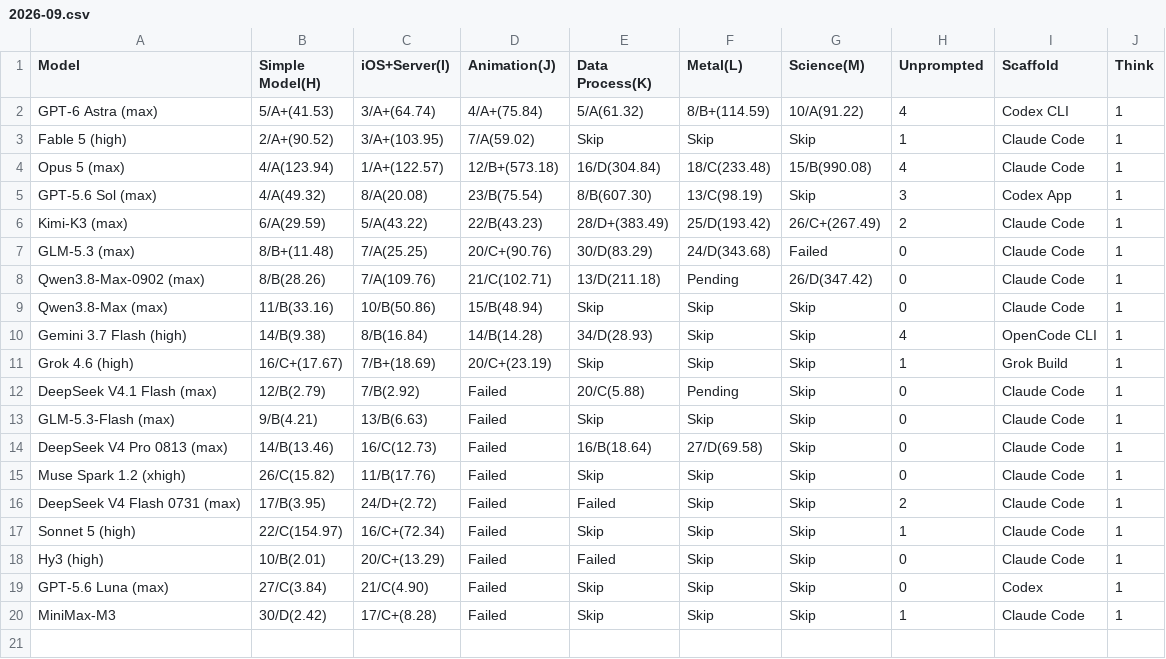
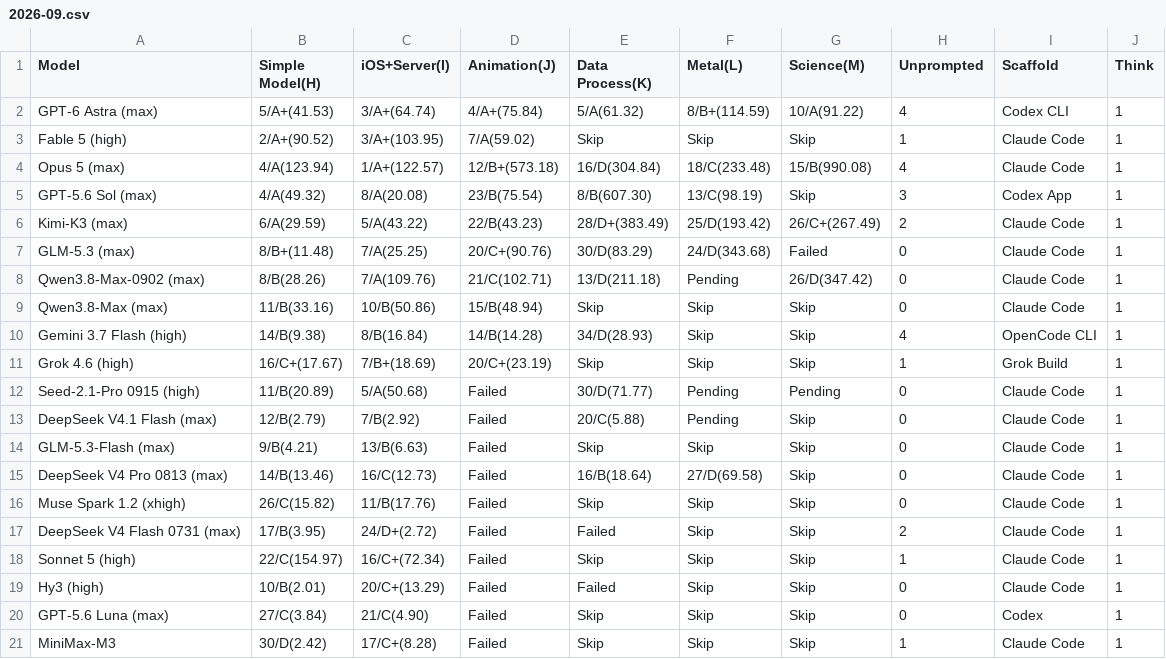
Before and after one commit to llm2014/llm_benchmark, a CSV file: docs/data/code_v3/2026-09.csv, drawn as a sheet; the diff names each change by its address in the sheet, - before the commit and + after, or states it on an @@ line.

```diff
--- a/docs/data/code_v3/2026-09.csv
+++ b/docs/data/code_v3/2026-09.csv
+row 12: Seed-2.1-Pro 0915 (high) | 11/B(20.89) | 5/A(50.68) | Failed | 30/D(71.77) | Pending | Pending | 0 | Claude Code | 1
```
Also changed, not shown: docs/data/logic/2026-09.csv, 2 other files.
